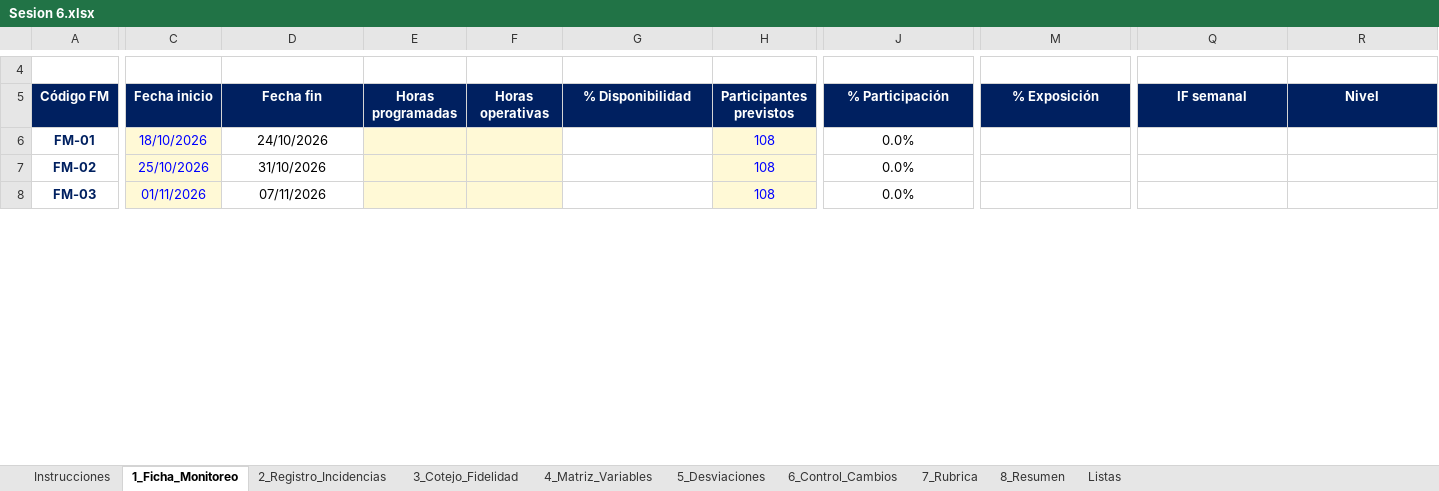
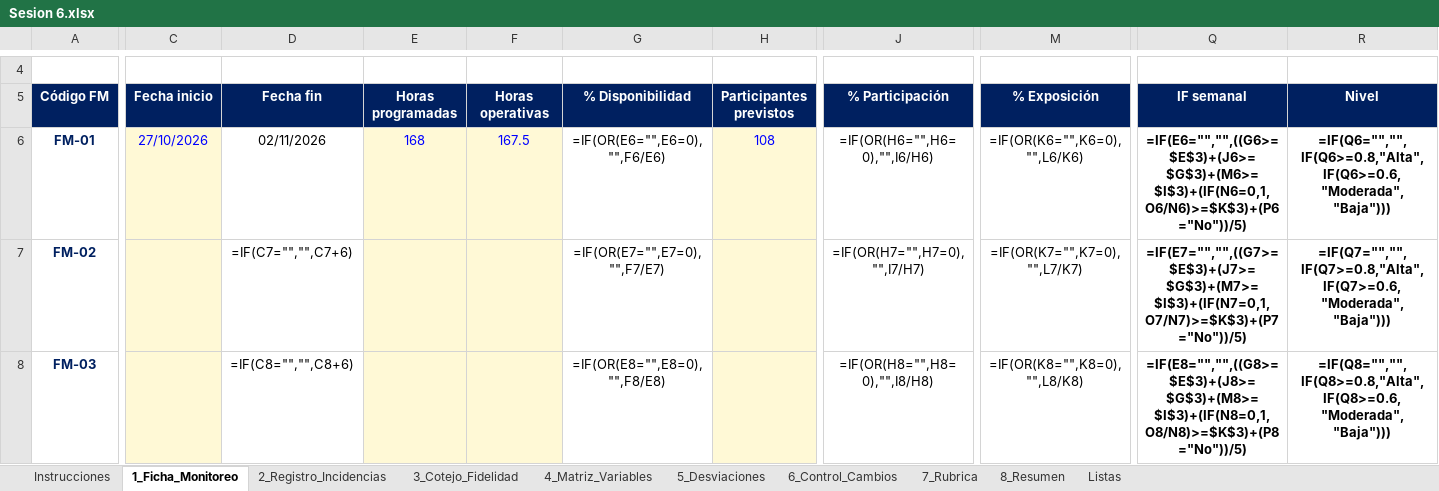
Before and after one commit to MightyCough/tudiariohuanuco-docs, an Excel workbook: instrumentos/sesion-06/Sesion 6.xlsx, sheet 1_Ficha_Monitoreo, drawn as a sheet; only a part is shown, gaps mark what is left out; values as stored, in another font and other column widths than the file's, no borders; formulas without a stored value are shown as written; charts and pictures and conditional formats not drawn; the diff covers the shown part only; the diff names each change by its address in the sheet, - before the commit and + after, or states it on an @@ line.

```diff
--- a/instrumentos/sesion-06/Sesion 6.xlsx (sheet 1_Ficha_Monitoreo)
+++ b/instrumentos/sesion-06/Sesion 6.xlsx (sheet 1_Ficha_Monitoreo)
-C6: 18/10/2026
+C6: 27/10/2026
-D6: 24/10/2026
+D6: 02/11/2026
-E6: (empty)
+E6: 168
-F6: (empty)
+F6: 167.5
-G6: (empty)
+G6: =IF(OR(E6="",E6=0),"",F6/E6)
-J6: 0.0%
+J6: =IF(OR(H6="",H6=0),"",I6/H6)
-M6: (empty)
+M6: =IF(OR(K6="",K6=0),"",L6/K6)
-Q6: (empty)
+Q6: =IF(E6="","",((G6>=$E$3)+(J6>=$G$3)+(M6>=$I$3)+(IF(N6=0,1,O6/N6)>=$K$3)+(P6="No"))/5)
-R6: (empty)
+R6: =IF(Q6="","",IF(Q6>=0.8,"Alta",IF(Q6>=0.6,"Moderada","Baja")))
-C7: 25/10/2026
+C7: (empty)
-D7: 31/10/2026
+D7: =IF(C7="","",C7+6)
-G7: (empty)
+G7: =IF(OR(E7="",E7=0),"",F7/E7)
-H7:H8: 108
+H7:H8: (empty)
-J7: 0.0%
+J7: =IF(OR(H7="",H7=0),"",I7/H7)
-M7: (empty)
+M7: =IF(OR(K7="",K7=0),"",L7/K7)
-Q7: (empty)
+Q7: =IF(E7="","",((G7>=$E$3)+(J7>=$G$3)+(M7>=$I$3)+(IF(N7=0,1,O7/N7)>=$K$3)+(P7="No"))/5)
-R7: (empty)
+R7: =IF(Q7="","",IF(Q7>=0.8,"Alta",IF(Q7>=0.6,"Moderada","Baja")))
-C8: 01/11/2026
+C8: (empty)
-D8: 07/11/2026
+D8: =IF(C8="","",C8+6)
-G8: (empty)
+G8: =IF(OR(E8="",E8=0),"",F8/E8)
-J8: 0.0%
+J8: =IF(OR(H8="",H8=0),"",I8/H8)
-M8: (empty)
+M8: =IF(OR(K8="",K8=0),"",L8/K8)
-Q8: (empty)
+Q8: =IF(E8="","",((G8>=$E$3)+(J8>=$G$3)+(M8>=$I$3)+(IF(N8=0,1,O8/N8)>=$K$3)+(P8="No"))/5)
-R8: (empty)
+R8: =IF(Q8="","",IF(Q8>=0.8,"Alta",IF(Q8>=0.6,"Moderada","Baja")))
```
Also changed, not shown: 77 edited cells elsewhere in this sheet, sheet 2_Registro_Incidencias, sheet 5_Desviaciones, sheet 3_Cotejo_Fidelidad, sheet 8_Resumen, sheet 4_Matriz_Variables, sheet 6_Control_Cambios, 2 more sheets, formulas that keep their value, charts or pictures, instrumentos/sesion-01/Sesion 1.xlsx, instrumentos/sesion-04/Sesion 4.xlsx, 8 other files.
